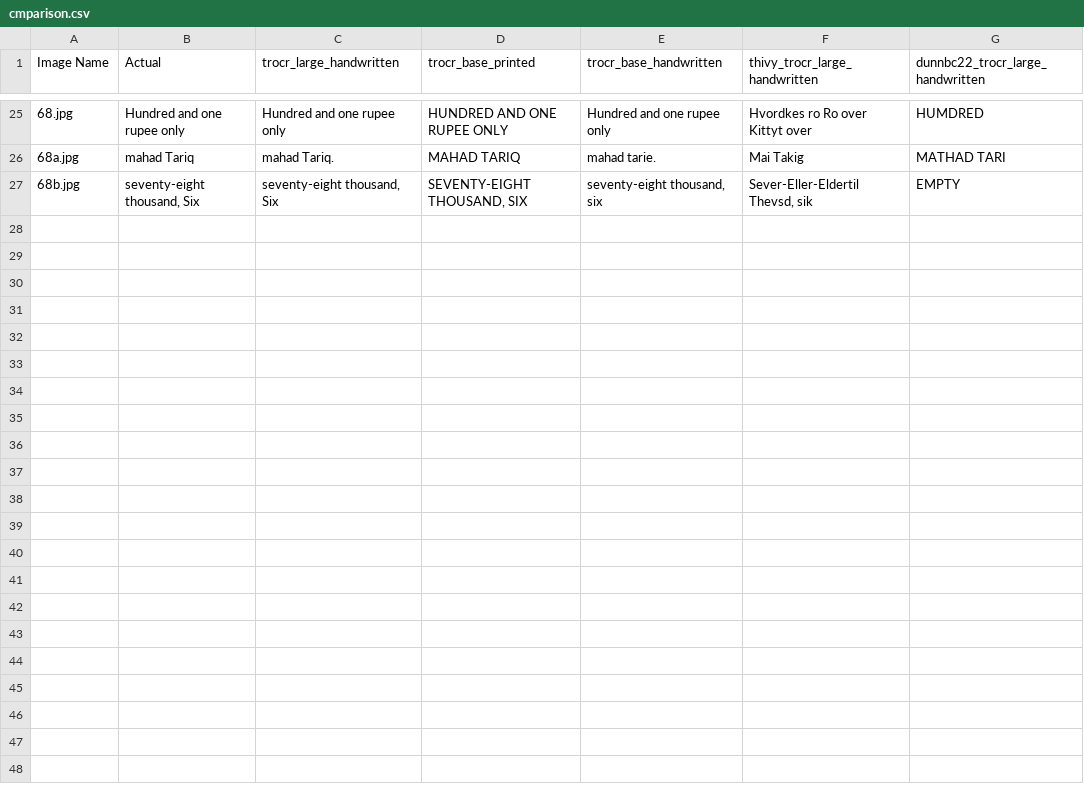
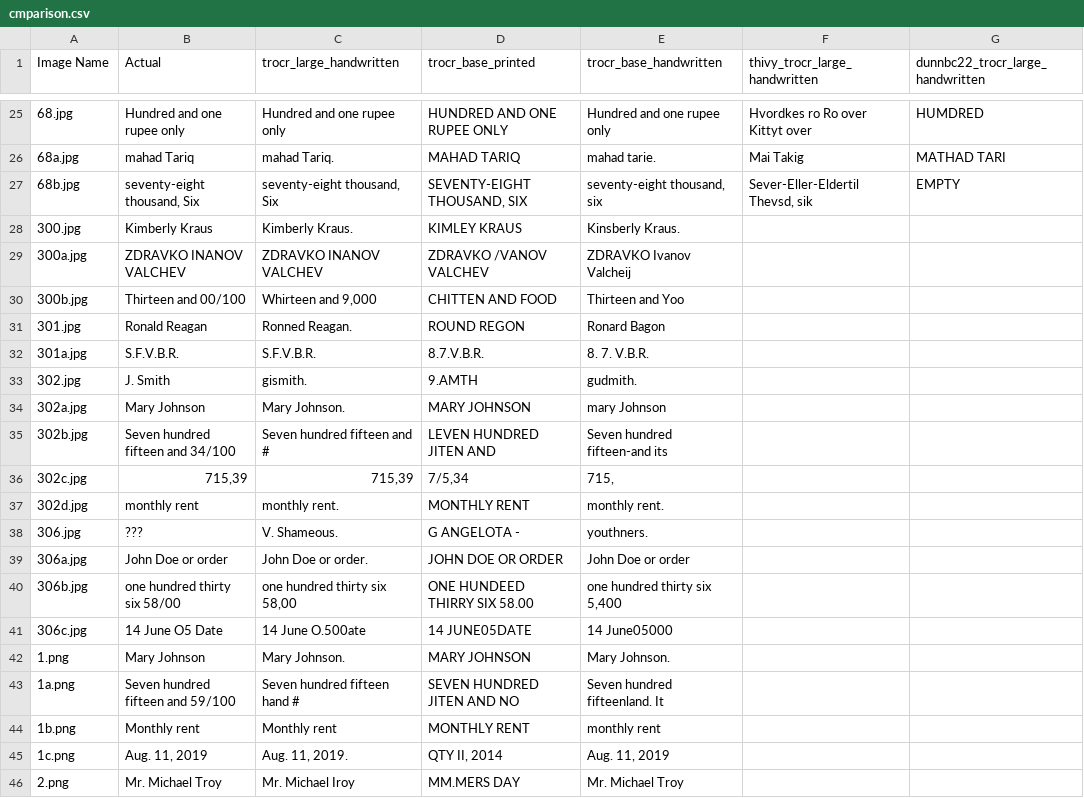
Before and after one commit to shubham190398/ocr, a CSV file: multi_stage_ocr/results/handwritten_results/cmparison.csv, drawn as a sheet; only a part is shown, gaps mark what is left out; the diff covers the shown part only.

Commit message:
csv updated

```diff
--- a/multi_stage_ocr/results/handwritten_results/cmparison.csv
+++ b/multi_stage_ocr/results/handwritten_results/cmparison.csv
@@ -27 +27,20 @@
 68b.jpg," seventy-eight thousand, Six"," seventy-eight thousand, Six"," SEVENTY-EIGHT THOUSAND, SIX"," seventy-eight thousand,  six"," Sever-Eller-Eldertil Thevsd,  sik", EMPTY
+300.jpg, Kimberly Kraus, Kimberly Kraus., KIMLEY KRAUS, Kinsberly Kraus.,,
+300a.jpg, ZDRAVKO INANOV VALCHEV, ZDRAVKO INANOV VALCHEV, ZDRAVKO /VANOV VALCHEV, ZDRAVKO Ivanov Valcheij,,
+300b.jpg, Thirteen and 00/100," Whirteen and 9,000", CHITTEN AND FOOD, Thirteen and Yoo,,
+301.jpg, Ronald Reagan, Ronned Reagan., ROUND REGON, Ronard Bagon,,
+301a.jpg, S.F.V.B.R., S.F.V.B.R., 8.7.V.B.R., 8. 7. V.B.R.,,
+302.jpg, J. Smith, gismith., 9.AMTH, gudmith.,,
+302a.jpg, Mary Johnson, Mary Johnson., MARY JOHNSON, mary Johnson,,
+302b.jpg, Seven hundred fifteen and 34/100, Seven hundred fifteen and #, LEVEN HUNDRED JITEN AND, Seven hundred fifteen-and its,,
+302c.jpg,"715,39","715,39"," 7/5,34","715,",,
+302d.jpg, monthly rent, monthly rent., MONTHLY RENT, monthly rent.,,
+306.jpg, ???, V. Shameous., G ANGELOTA -, youthners.,,
+306a.jpg, John Doe or order, John Doe or order., JOHN DOE OR ORDER, John Doe or order,,
+306b.jpg, one hundred thirty six 58/00," one hundred thirty six 58,00", ONE HUNDEED THIRRY SIX 58.00," one hundred thirty six 5,400",,
+306c.jpg, 14 June O5 Date, 14 June O.500ate, 14 JUNE05DATE, 14 June05000,,
+1.png, Mary Johnson, Mary Johnson., MARY JOHNSON, Mary Johnson.,,
+1a.png, Seven hundred fifteen and 59/100, Seven hundred fifteen hand #, SEVEN HUNDRED JITEN AND NO, Seven hundred fifteenland. It,,
+1b.png, Monthly rent, Monthly rent, MONTHLY RENT, monthly rent,,
+1c.png," Aug. 11, 2019"," Aug. 11, 2019."," QTY II, 2014"," Aug. 11, 2019",,
+2.png, Mr. Michael Troy, Mr. Michael Iroy, MM.MERS DAY, Mr. Michael Troy,,
```
Also changed, not shown: 15 added rows elsewhere in this file.
